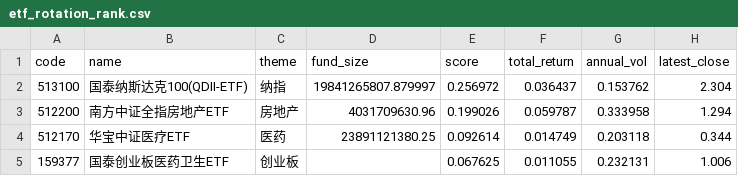
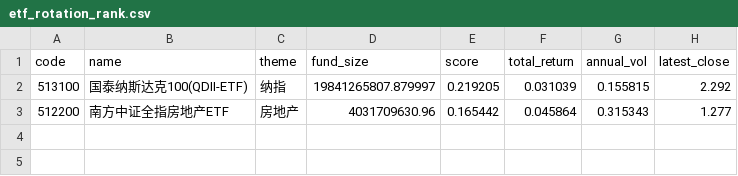
Before and after one commit to zihengniu9/etf-rotation-desk, a CSV file: outputs/etf_rotation_rank.csv, drawn as a sheet.

Commit message:
Update dashboard data 2026-09-29 (intraday)

```diff
--- a/outputs/etf_rotation_rank.csv
+++ b/outputs/etf_rotation_rank.csv
@@ -1,5 +1,3 @@
 code,name,theme,fund_size,score,total_return,annual_vol,latest_close
-513100,国泰纳斯达克100(QDII-ETF),纳指,19841265807.879997,0.256972,0.036437,0.153762,2.304
-512200,南方中证全指房地产ETF,房地产,4031709630.96,0.199026,0.059787,0.333958,1.294
-512170,华宝中证医疗ETF,医药,23891121380.25,0.092614,0.014749,0.203118,0.344
-159377,国泰创业板医药卫生ETF,创业板,,0.067625,0.011055,0.232131,1.006
+513100,国泰纳斯达克100(QDII-ETF),纳指,19841265807.879997,0.219205,0.031039,0.155815,2.292
+512200,南方中证全指房地产ETF,房地产,4031709630.96,0.165442,0.045864,0.315343,1.277
```
Also changed, not shown: outputs/etf_backtest_curve.csv, outputs/etf_backtest_positions.csv, 13 other files.
